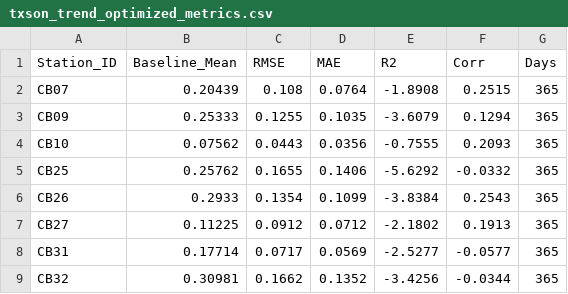
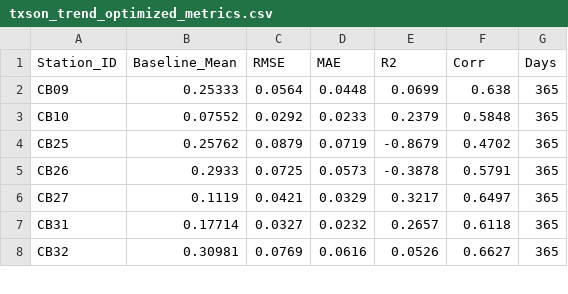
Before and after one commit to Filuuus/ExxonMobilAI, a CSV file: txson_trend_optimized_metrics.csv, drawn as a sheet; only a part is shown; the diff covers the shown part only.

```diff
--- a/txson_trend_optimized_metrics.csv
+++ b/txson_trend_optimized_metrics.csv
@@ -1,9 +1,8 @@
 Station_ID,Baseline_Mean,RMSE,MAE,R2,Corr,Days
-CB07,0.20439,0.108,0.0764,-1.8908,0.2515,365
-CB09,0.25333,0.1255,0.1035,-3.6079,0.1294,365
-CB10,0.07562,0.0443,0.0356,-0.7555,0.2093,365
-CB25,0.25762,0.1655,0.1406,-5.6292,-0.0332,365
-CB26,0.2933,0.1354,0.1099,-3.8384,0.2543,365
-CB27,0.11225,0.0912,0.0712,-2.1802,0.1913,365
-CB31,0.17714,0.0717,0.0569,-2.5277,-0.0577,365
-CB32,0.30981,0.1662,0.1352,-3.4256,-0.0344,365
+CB09,0.25333,0.0564,0.0448,0.0699,0.638,365
+CB10,0.07552,0.0292,0.0233,0.2379,0.5848,365
+CB25,0.25762,0.0879,0.0719,-0.8679,0.4702,365
+CB26,0.2933,0.0725,0.0573,-0.3878,0.5791,365
+CB27,0.1119,0.0421,0.0329,0.3217,0.6497,365
+CB31,0.17714,0.0327,0.0232,0.2657,0.6118,365
+CB32,0.30981,0.0769,0.0616,0.0526,0.6627,365
```
Also changed, not shown: 2 removed rows and 69 edited cells elsewhere in this file, 9 other files.
